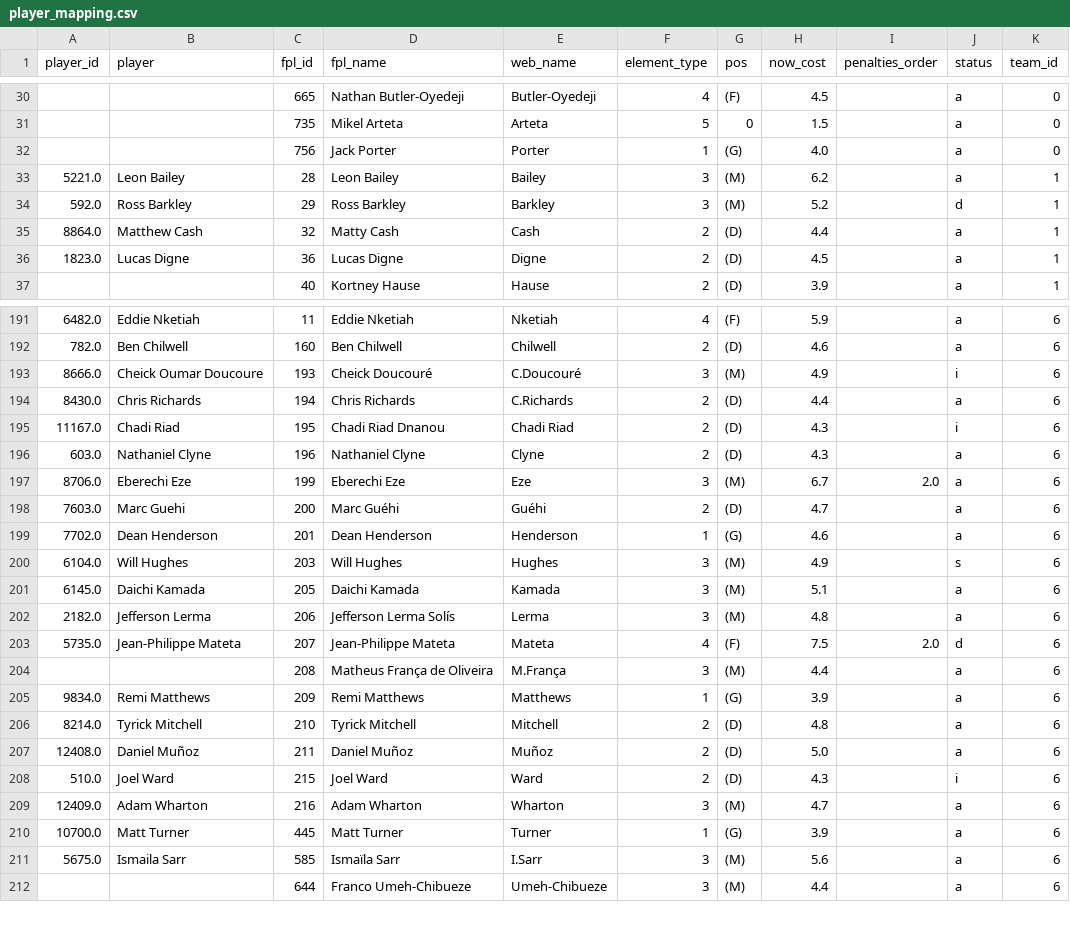
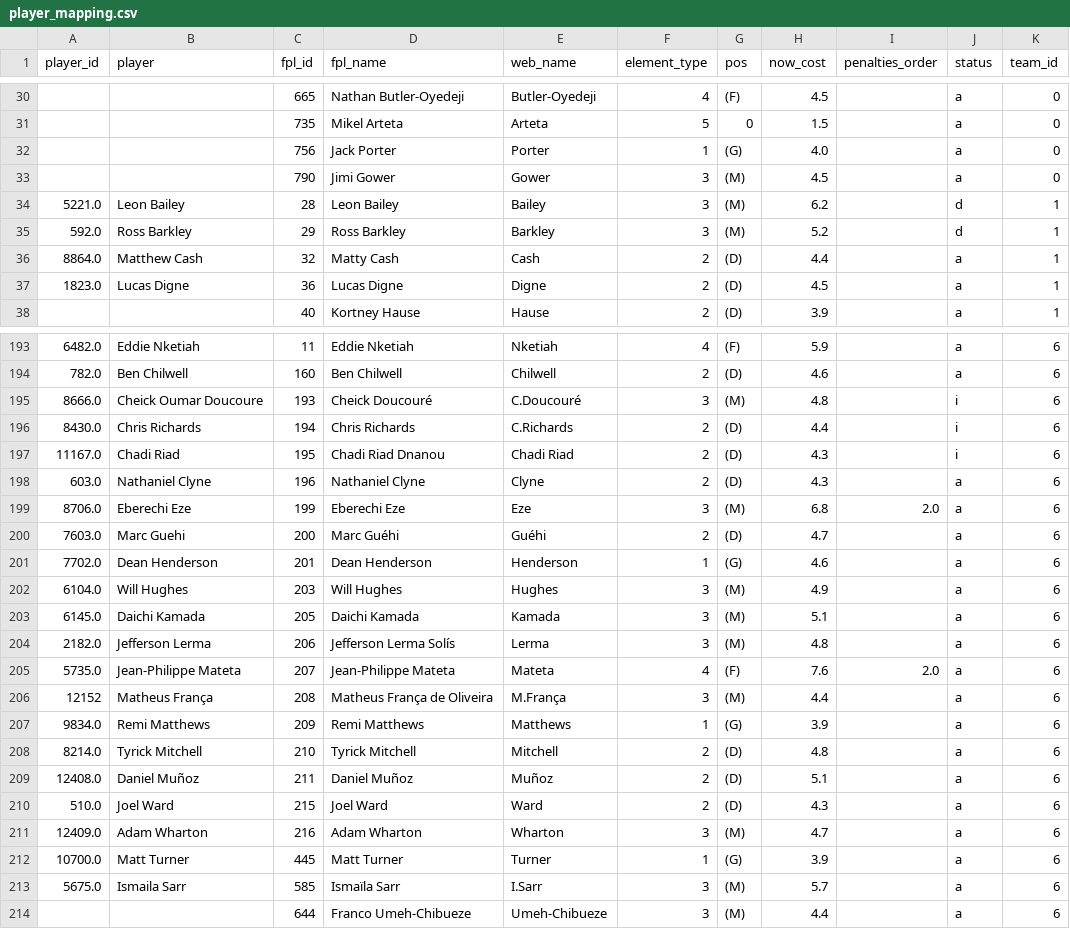
Before and after one commit to njgootee/FPLalytics, a CSV file: data/2024/player_mapping.csv, drawn as a sheet; only a part is shown, gaps mark what is left out; the diff covers the shown part only.

```diff
--- a/data/2024/player_mapping.csv
+++ b/data/2024/player_mapping.csv
@@ -32,3 +32,4 @@ player_id,player,fpl_id,fpl_name,web_name,element_type,pos,now_cost,penalties_or
 ,,756,Jack Porter,Porter,1,(G),4.0,,a,0
-5221.0,Leon Bailey,28,Leon Bailey,Bailey,3,(M),6.2,,a,1
+,,790,Jimi Gower,Gower,3,(M),4.5,,a,0
+5221.0,Leon Bailey,28,Leon Bailey,Bailey,3,(M),6.2,,d,1
 592.0,Ross Barkley,29,Ross Barkley,Barkley,3,(M),5.2,,d,1
@@ -192,21 +194,21 @@ player_id,player,fpl_id,fpl_name,web_name,element_type,pos,now_cost,penalties_or
 782.0,Ben Chilwell,160,Ben Chilwell,Chilwell,2,(D),4.6,,a,6
-8666.0,Cheick Oumar Doucoure,193,Cheick Doucouré,C.Doucouré,3,(M),4.9,,i,6
-8430.0,Chris Richards,194,Chris Richards,C.Richards,2,(D),4.4,,a,6
+8666.0,Cheick Oumar Doucoure,193,Cheick Doucouré,C.Doucouré,3,(M),4.8,,i,6
+8430.0,Chris Richards,194,Chris Richards,C.Richards,2,(D),4.4,,i,6
 11167.0,Chadi Riad,195,Chadi Riad Dnanou,Chadi Riad,2,(D),4.3,,i,6
 603.0,Nathaniel Clyne,196,Nathaniel Clyne,Clyne,2,(D),4.3,,a,6
-8706.0,Eberechi Eze,199,Eberechi Eze,Eze,3,(M),6.7,2.0,a,6
+8706.0,Eberechi Eze,199,Eberechi Eze,Eze,3,(M),6.8,2.0,a,6
 7603.0,Marc Guehi,200,Marc Guéhi,Guéhi,2,(D),4.7,,a,6
 7702.0,Dean Henderson,201,Dean Henderson,Henderson,1,(G),4.6,,a,6
-6104.0,Will Hughes,203,Will Hughes,Hughes,3,(M),4.9,,s,6
+6104.0,Will Hughes,203,Will Hughes,Hughes,3,(M),4.9,,a,6
 6145.0,Daichi Kamada,205,Daichi Kamada,Kamada,3,(M),5.1,,a,6
 2182.0,Jefferson Lerma,206,Jefferson Lerma Solís,Lerma,3,(M),4.8,,a,6
-5735.0,Jean-Philippe Mateta,207,Jean-Philippe Mateta,Mateta,4,(F),7.5,2.0,d,6
-,,208,Matheus França de Oliveira,M.França,3,(M),4.4,,a,6
+5735.0,Jean-Philippe Mateta,207,Jean-Philippe Mateta,Mateta,4,(F),7.6,2.0,a,6
+12152,Matheus França,208,Matheus França de Oliveira,M.França,3,(M),4.4,,a,6
 9834.0,Remi Matthews,209,Remi Matthews,Matthews,1,(G),3.9,,a,6
 8214.0,Tyrick Mitchell,210,Tyrick Mitchell,Mitchell,2,(D),4.8,,a,6
-12408.0,Daniel Muñoz,211,Daniel Muñoz,Muñoz,2,(D),5.0,,a,6
-510.0,Joel Ward,215,Joel Ward,Ward,2,(D),4.3,,i,6
+12408.0,Daniel Muñoz,211,Daniel Muñoz,Muñoz,2,(D),5.1,,a,6
+510.0,Joel Ward,215,Joel Ward,Ward,2,(D),4.3,,a,6
 12409.0,Adam Wharton,216,Adam Wharton,Wharton,3,(M),4.7,,a,6
 10700.0,Matt Turner,445,Matt Turner,Turner,1,(G),3.9,,a,6
-5675.0,Ismaila Sarr,585,Ismaïla Sarr,I.Sarr,3,(M),5.6,,a,6
+5675.0,Ismaila Sarr,585,Ismaïla Sarr,I.Sarr,3,(M),5.7,,a,6
 ,,644,Franco Umeh-Chibueze,Umeh-Chibueze,3,(M),4.4,,a,6
```
Also changed, not shown: 1 added row and 112 edited cells elsewhere in this file, data/2024/fixture_data.csv, data/2024/odm_rating.csv, 4 other files.
